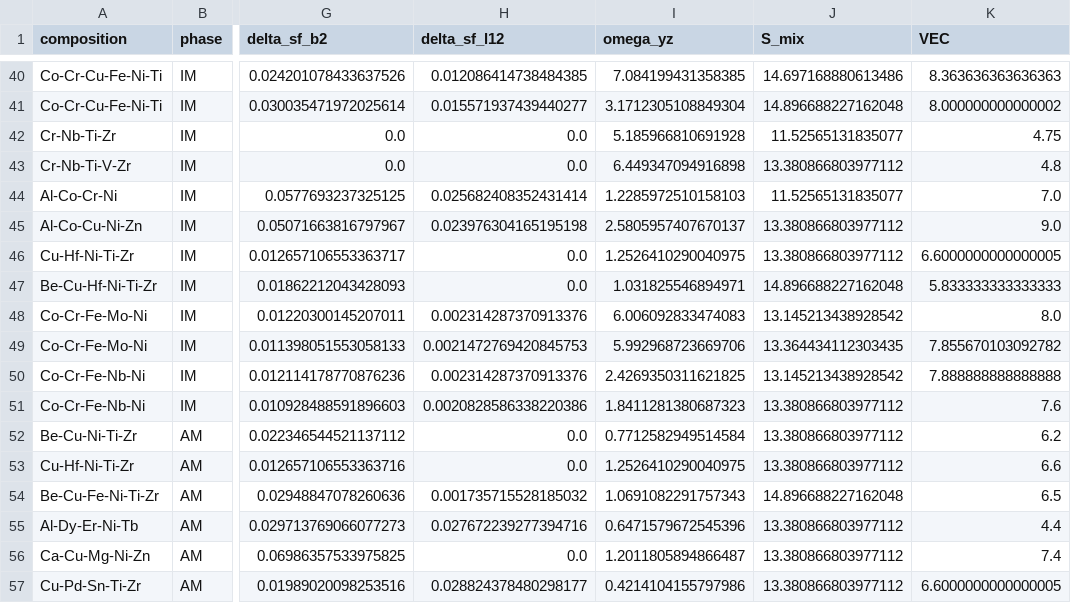
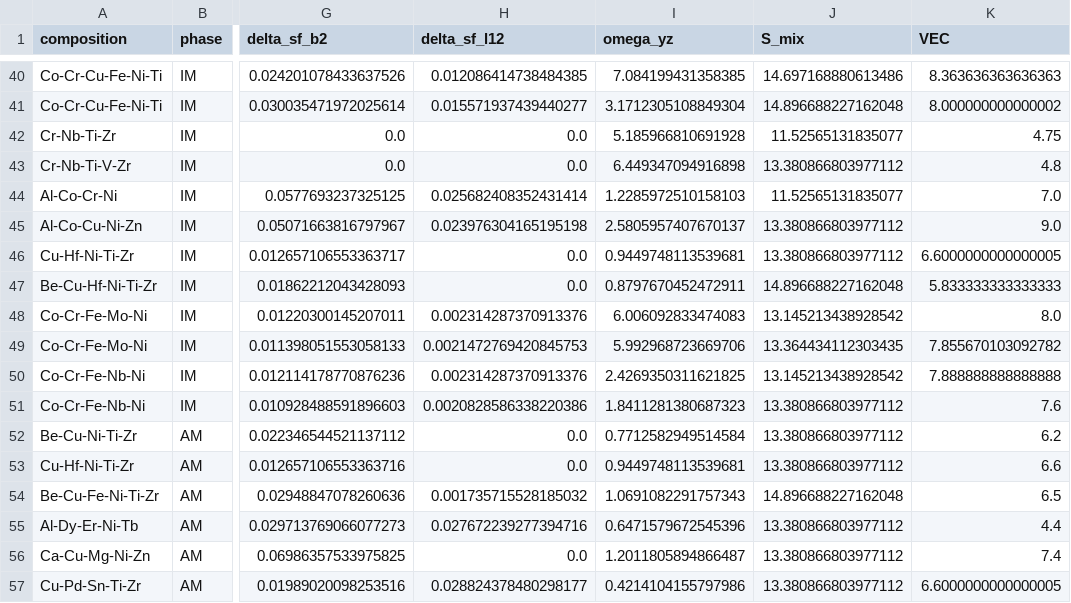
Before and after one commit to minimumtone/machine-learning, a CSV file: hea_xgboost_output/multiphase_classification.csv, drawn as a sheet; only a part is shown, gaps mark what is left out; the diff names each change by its address in the sheet, - before the commit and + after, or states it on an @@ line.

```diff
--- a/hea_xgboost_output/multiphase_classification.csv
+++ b/hea_xgboost_output/multiphase_classification.csv
-I46 (omega_yz): 1.2526410290040975
+I46 (omega_yz): 0.9449748113539681
-I47 (omega_yz): 1.031825546894971
+I47 (omega_yz): 0.8797670452472911
-I53 (omega_yz): 1.2526410290040975
+I53 (omega_yz): 0.9449748113539681
```
Also changed, not shown: 4 other files.
